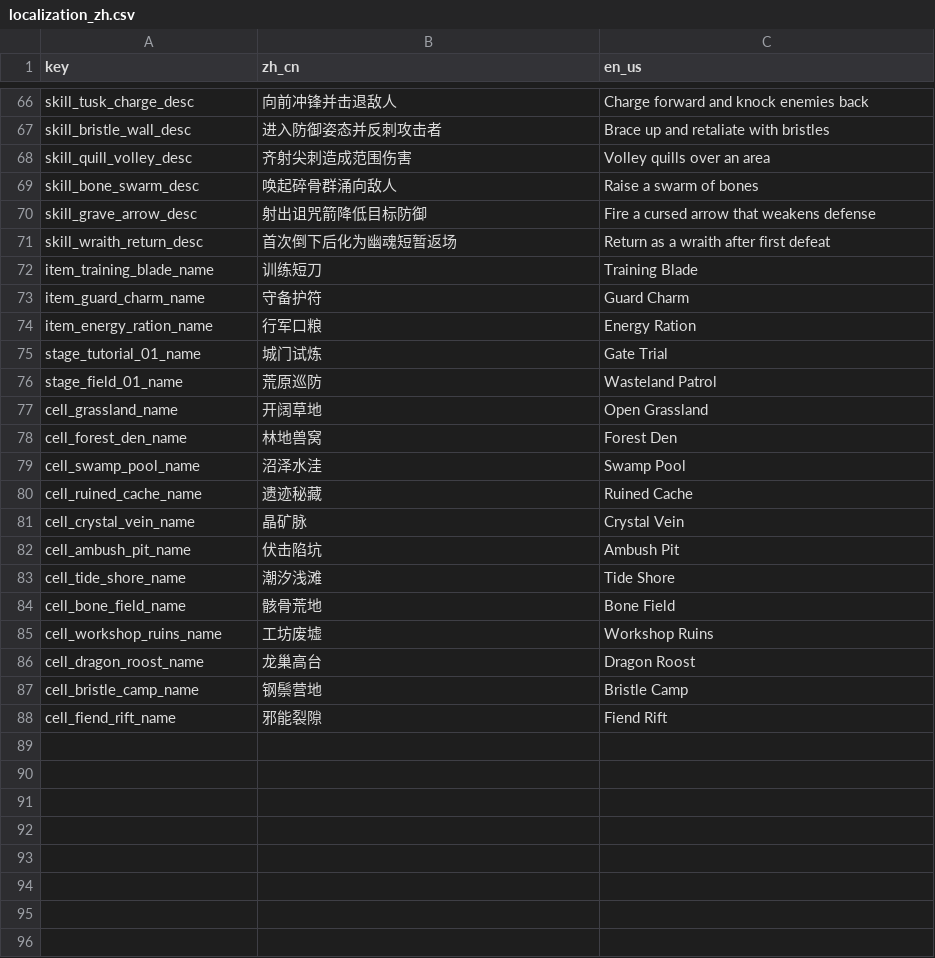
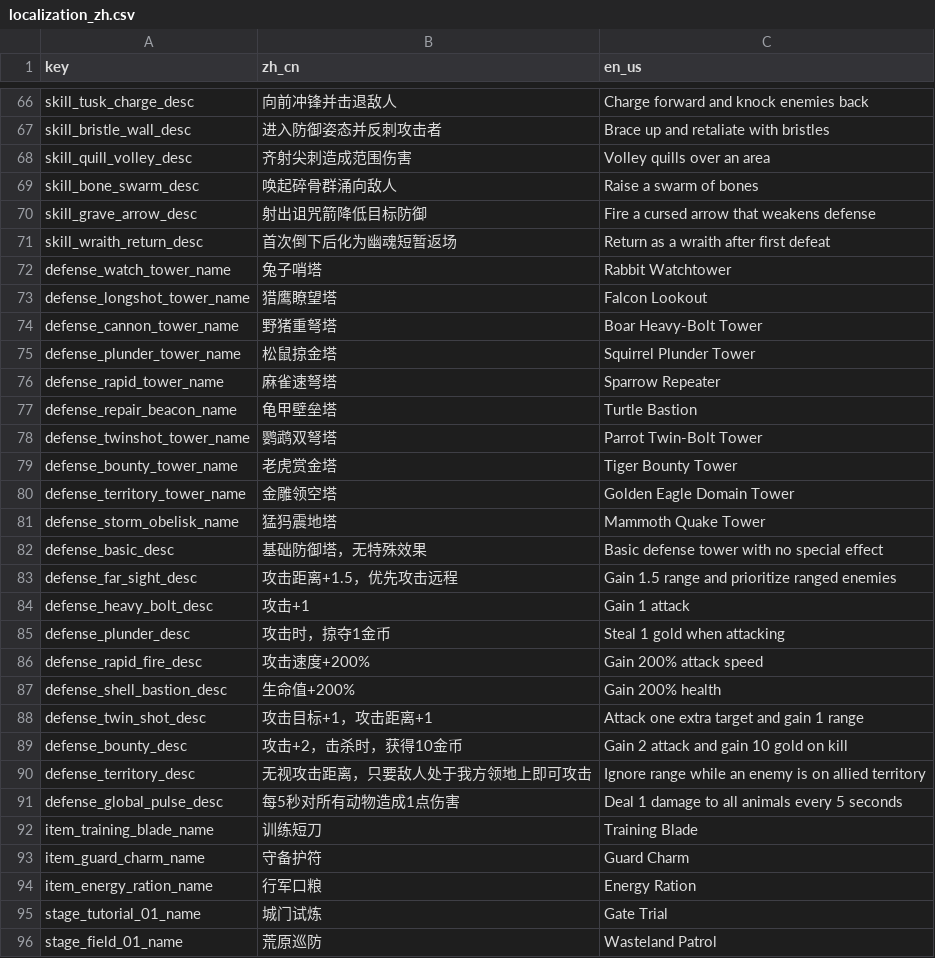
Before and after one commit to BlacKKing4210/zhanchengdashi, a CSV file: config/tables/localization_zh.csv, drawn as a sheet; only a part is shown, gaps mark what is left out; the shorter side is filled out with more unchanged rows; the diff names each change by its address in the sheet, - before the commit and + after, or states it on an @@ line.

```diff
--- a/config/tables/localization_zh.csv
+++ b/config/tables/localization_zh.csv
+row 72: defense_watch_tower_name | 兔子哨塔 | Rabbit Watchtower
+row 73: defense_longshot_tower_name | 猎鹰瞭望塔 | Falcon Lookout
+row 74: defense_cannon_tower_name | 野猪重弩塔 | Boar Heavy-Bolt Tower
+row 75: defense_plunder_tower_name | 松鼠掠金塔 | Squirrel Plunder Tower
+row 76: defense_rapid_tower_name | 麻雀速弩塔 | Sparrow Repeater
+row 77: defense_repair_beacon_name | 龟甲壁垒塔 | Turtle Bastion
+row 78: defense_twinshot_tower_name | 鹦鹉双弩塔 | Parrot Twin-Bolt Tower
+row 79: defense_bounty_tower_name | 老虎赏金塔 | Tiger Bounty Tower
+row 80: defense_territory_tower_name | 金雕领空塔 | Golden Eagle Domain Tower
+row 81: defense_storm_obelisk_name | 猛犸震地塔 | Mammoth Quake Tower
+row 82: defense_basic_desc | 基础防御塔，无特殊效果 | Basic defense tower with no special effect
+row 83: defense_far_sight_desc | 攻击距离+1.5，优先攻击远程 | Gain 1.5 range and prioritize ranged enemies
+row 84: defense_heavy_bolt_desc | 攻击+1 | Gain 1 attack
+row 85: defense_plunder_desc | 攻击时，掠夺1金币 | Steal 1 gold when attacking
+row 86: defense_rapid_fire_desc | 攻击速度+200% | Gain 200% attack speed
+row 87: defense_shell_bastion_desc | 生命值+200% | Gain 200% health
+row 88: defense_twin_shot_desc | 攻击目标+1，攻击距离+1 | Attack one extra target and gain 1 range
+row 89: defense_bounty_desc | 攻击+2，击杀时，获得10金币 | Gain 2 attack and gain 10 gold on kill
+row 90: defense_territory_desc | 无视攻击距离，只要敌人处于我方领地上即可攻击 | Ignore range while an enemy is on allied territory
+row 91: defense_global_pulse_desc | 每5秒对所有动物造成1点伤害 | Deal 1 damage to all animals every 5 seconds
```
Also changed, not shown: config/tables/cards.csv, config/tables/defenses.csv, 34 other files.
